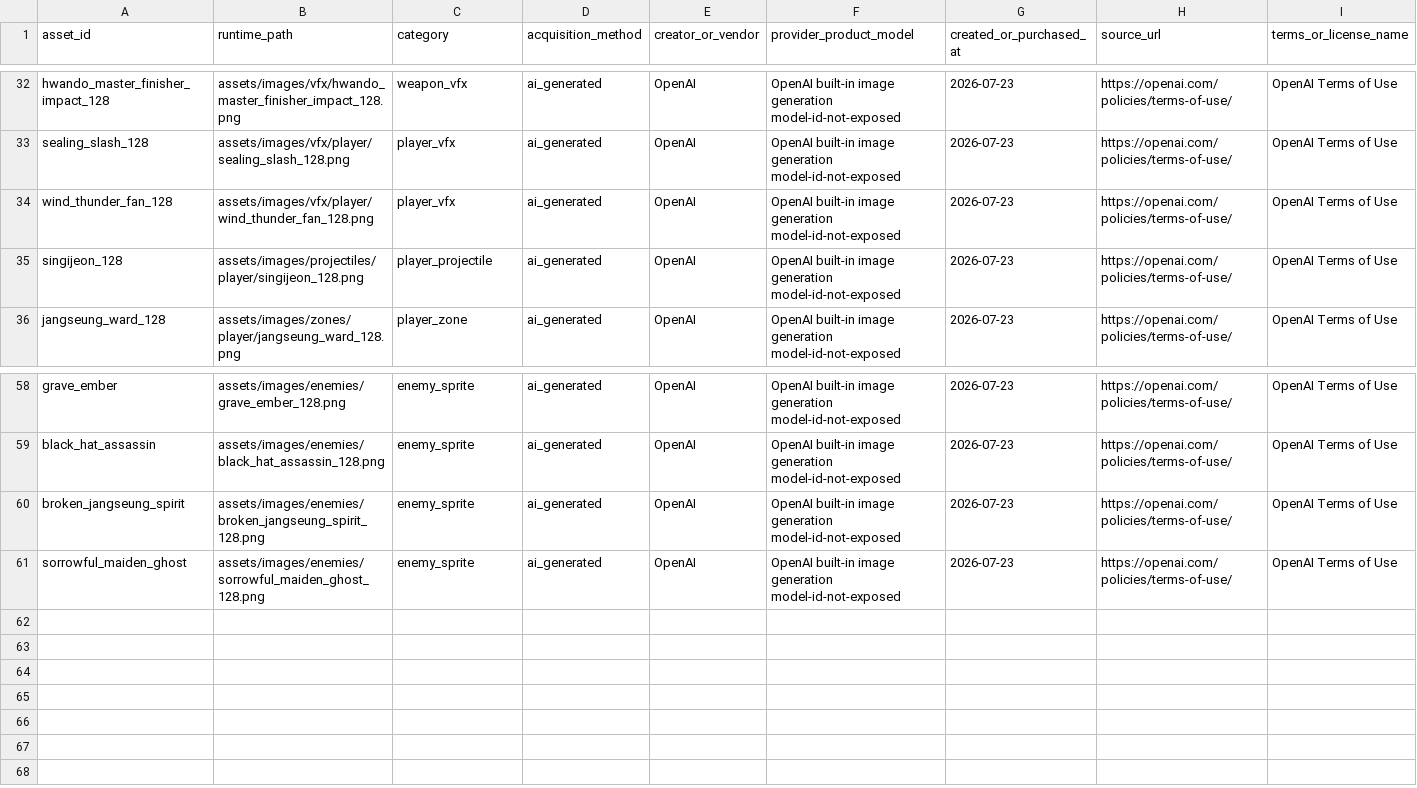
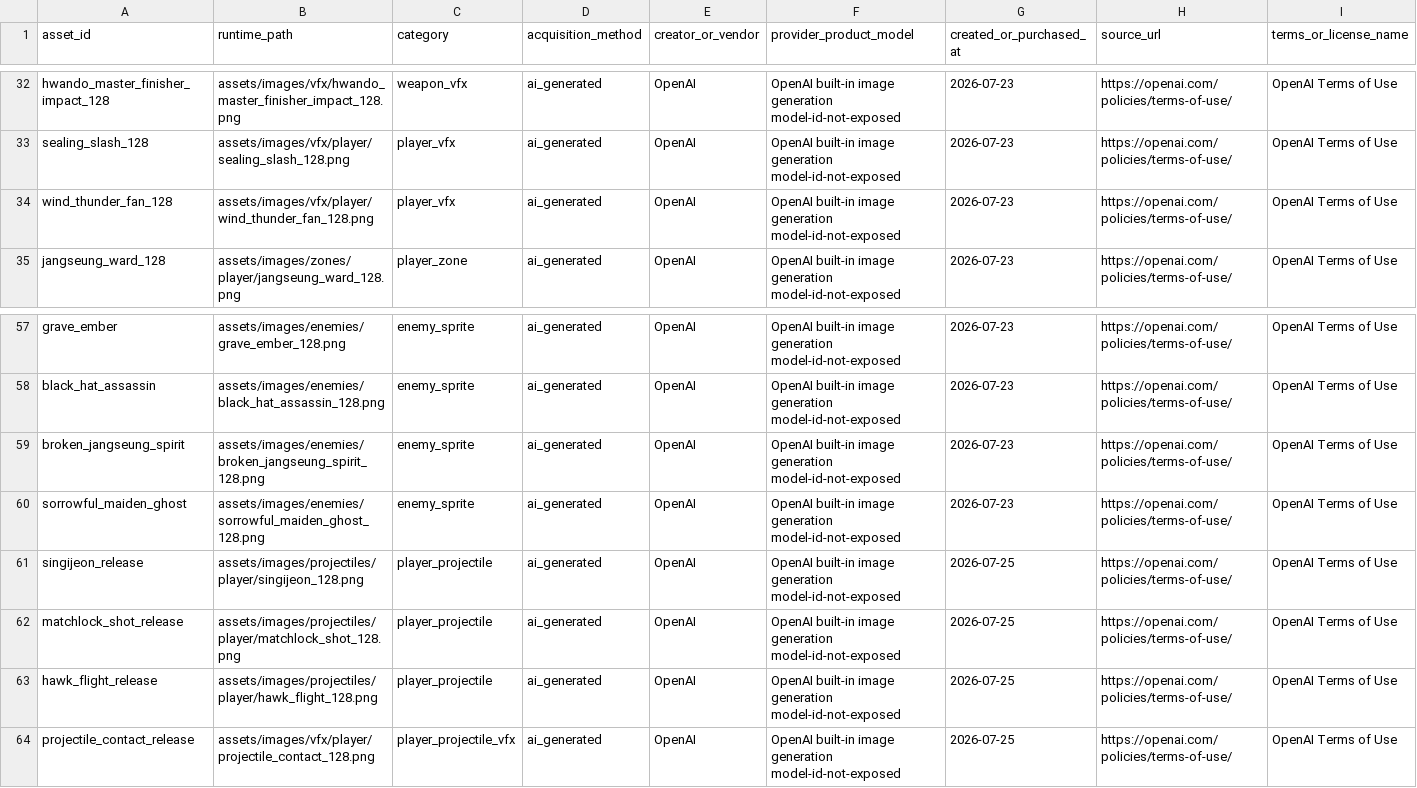
Before and after one commit to jinygod/Joseon-Dynasty-Survival, a CSV file: docs/assets/asset-rights-ledger.csv, drawn as a sheet; only a part is shown, gaps mark what is left out; removed rows and columns are numbered as before the commit, all else as after; rows hold the shown columns only; the diff names each change by its address in the sheet, - before the commit and + after, or states it on an @@ line.

Commit message:
art: add release player projectile sheets

```diff
--- a/docs/assets/asset-rights-ledger.csv
+++ b/docs/assets/asset-rights-ledger.csv
-row 35: singijeon_128 | assets/images/projectiles/player/singijeon_128.png | player_projectile | ai_generated | OpenAI | OpenAI built-in image generation model-id-not-exposed | 2026-07-23 | https://openai.com/policies/terms-of-use/ | OpenAI Terms of Use
+row 61: singijeon_release | assets/images/projectiles/player/singijeon_128.png | player_projectile | ai_generated | OpenAI | OpenAI built-in image generation model-id-not-exposed | 2026-07-25 | https://openai.com/policies/terms-of-use/ | OpenAI Terms of Use
+row 62: matchlock_shot_release | assets/images/projectiles/player/matchlock_shot_128.png | player_projectile | ai_generated | OpenAI | OpenAI built-in image generation model-id-not-exposed | 2026-07-25 | https://openai.com/policies/terms-of-use/ | OpenAI Terms of Use
+row 63: hawk_flight_release | assets/images/projectiles/player/hawk_flight_128.png | player_projectile | ai_generated | OpenAI | OpenAI built-in image generation model-id-not-exposed | 2026-07-25 | https://openai.com/policies/terms-of-use/ | OpenAI Terms of Use
+row 64: projectile_contact_release | assets/images/vfx/player/projectile_contact_128.png | player_projectile_vfx | ai_generated | OpenAI | OpenAI built-in image generation model-id-not-exposed | 2026-07-25 | https://openai.com/policies/terms-of-use/ | OpenAI Terms of Use
```
Also changed, not shown: 19 other files.
